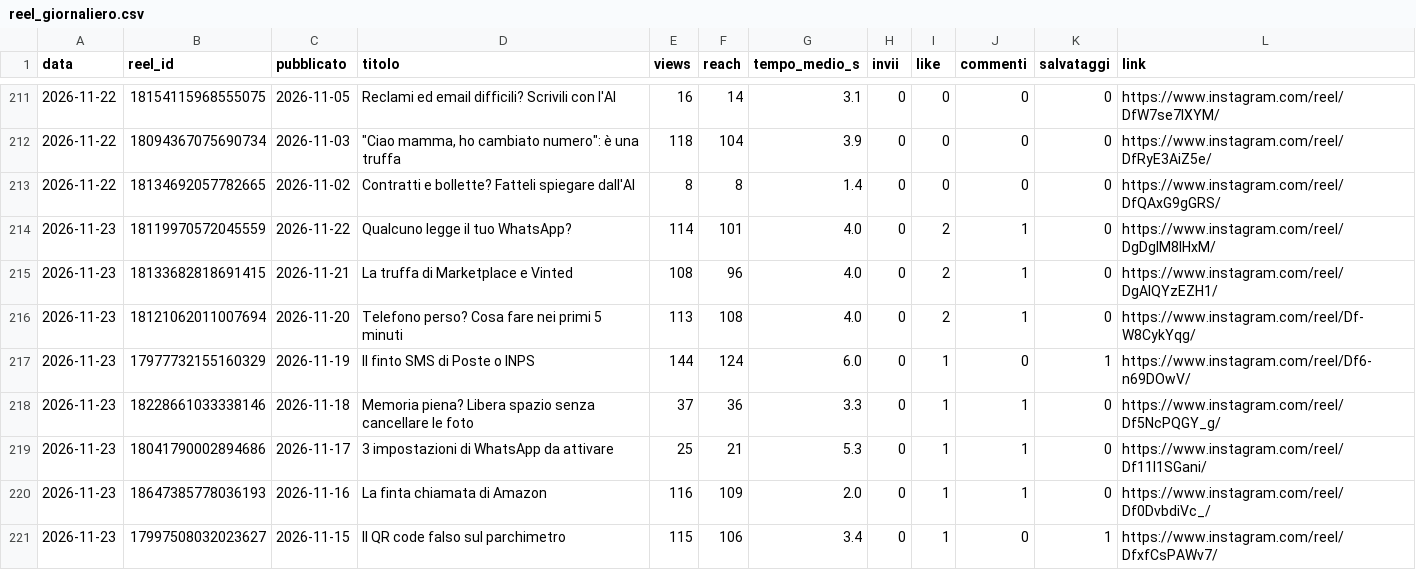
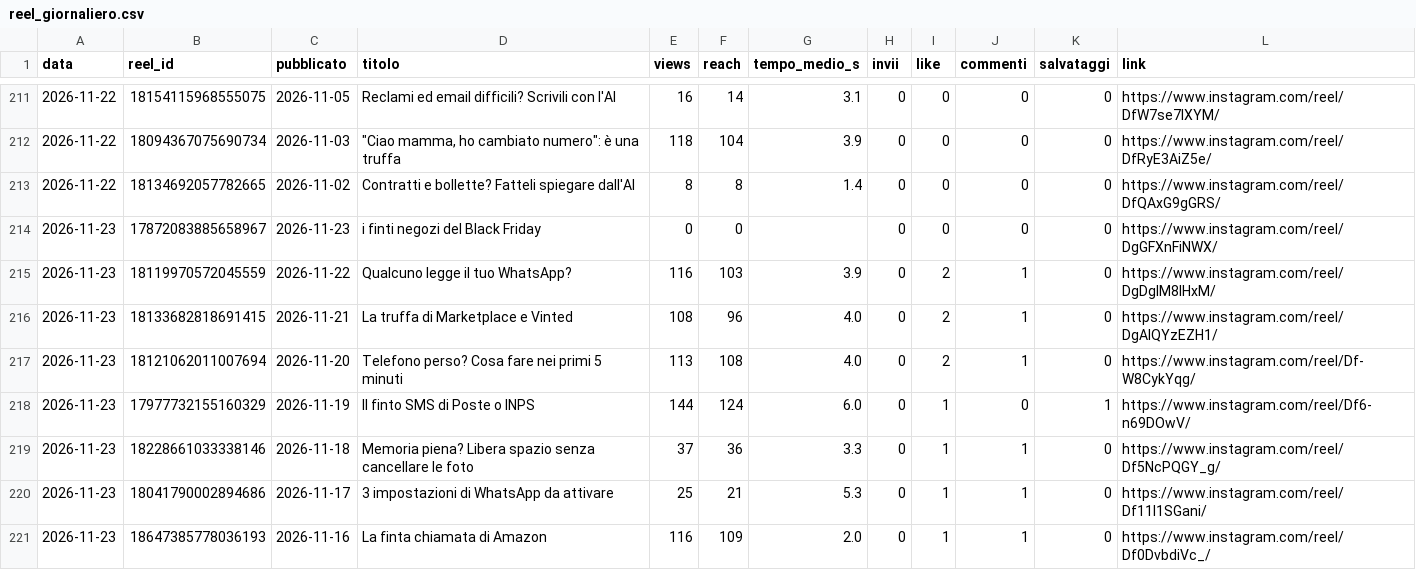
Before and after one commit to SimonePiro00/bitquotidiano, a CSV file: analisi/reel_giornaliero.csv, drawn as a sheet; only a part is shown, gaps mark what is left out; the shorter side is filled out with more unchanged rows.

Commit message:
Registro giornaliero

```diff
--- a/analisi/reel_giornaliero.csv
+++ b/analisi/reel_giornaliero.csv
@@ -213,3 +213,4 @@ data,reel_id,pubblicato,titolo,views,reach,tempo_medio_s,invii,like,commenti,sal
 2026-11-22,18134692057782665,2026-11-02,Contratti e bollette? Fatteli spiegare dall'AI,8,8,1.4,0,0,0,0,https://www.instagram.com/reel/DfQAxG9gGRS/
-2026-11-23,18119970572045559,2026-11-22,Qualcuno legge il tuo WhatsApp?,114,101,4.0,0,2,1,0,https://www.instagram.com/reel/DgDglM8IHxM/
+2026-11-23,17872083885658967,2026-11-23,i finti negozi del Black Friday,0,0,,0,0,0,0,https://www.instagram.com/reel/DgGFXnFiNWX/
+2026-11-23,18119970572045559,2026-11-22,Qualcuno legge il tuo WhatsApp?,116,103,3.9,0,2,1,0,https://www.instagram.com/reel/DgDglM8IHxM/
 2026-11-23,18133682818691415,2026-11-21,La truffa di Marketplace e Vinted,108,96,4.0,0,2,1,0,https://www.instagram.com/reel/DgAIQYzEZH1/
```
Also changed, not shown: analisi/follower.csv.
